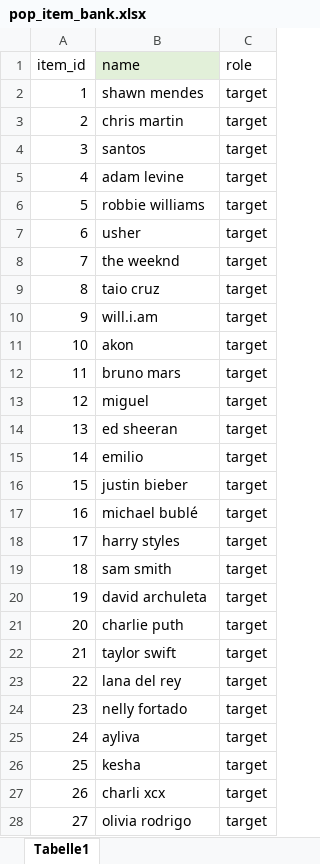
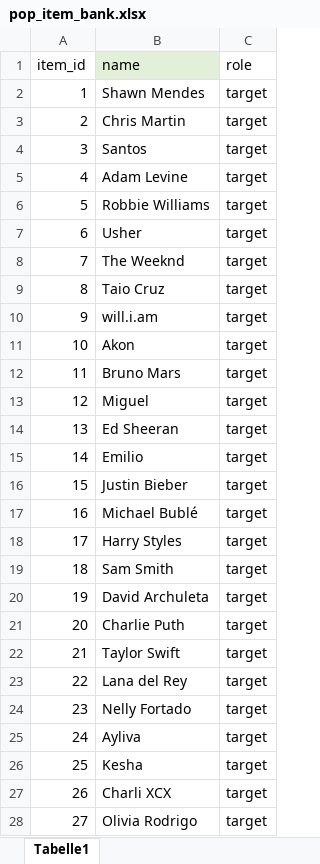
Before and after one commit to klausfrieler/mpiquiz, an Excel workbook: data_raw/item_banks/pop_item_bank.xlsx, sheet Tabelle1, drawn as a sheet; only a part is shown; values as stored, in another font and other column widths than the file's, no borders; the diff covers the shown part only; the diff names each change by its address in the sheet, - before the commit and + after, or states it on an @@ line.

Commit message:
Capitalization of Pop item bank

```diff
--- a/data_raw/item_banks/pop_item_bank.xlsx (sheet Tabelle1)
+++ b/data_raw/item_banks/pop_item_bank.xlsx (sheet Tabelle1)
-B2 (name): shawn mendes
+B2 (name): Shawn Mendes
-B3 (name): chris martin
+B3 (name): Chris Martin
-B4 (name): santos
+B4 (name): Santos
-B5 (name): adam levine
+B5 (name): Adam Levine
-B6 (name): robbie williams
+B6 (name): Robbie Williams
-B7 (name): usher
+B7 (name): Usher
-B8 (name): the weeknd
+B8 (name): The Weeknd
-B9 (name): taio cruz
+B9 (name): Taio Cruz
-B11 (name): akon
+B11 (name): Akon
-B12 (name): bruno mars
+B12 (name): Bruno Mars
-B13 (name): miguel
+B13 (name): Miguel
-B14 (name): ed sheeran
+B14 (name): Ed Sheeran
-B15 (name): emilio
+B15 (name): Emilio
-B16 (name): justin bieber
+B16 (name): Justin Bieber
-B17 (name): michael bublé
+B17 (name): Michael Bublé
-B18 (name): harry styles
+B18 (name): Harry Styles
-B19 (name): sam smith
+B19 (name): Sam Smith
-B20 (name): david archuleta
+B20 (name): David Archuleta
-B21 (name): charlie puth
+B21 (name): Charlie Puth
-B22 (name): taylor swift
+B22 (name): Taylor Swift
-B23 (name): lana del rey
+B23 (name): Lana del Rey
-B24 (name): nelly fortado
+B24 (name): Nelly Fortado
-B25 (name): ayliva
+B25 (name): Ayliva
-B26 (name): kesha
+B26 (name): Kesha
-B27 (name): charli xcx
+B27 (name): Charli XCX
-B28 (name): olivia rodrigo
+B28 (name): Olivia Rodrigo
```
Also changed, not shown: 53 edited cells elsewhere in this sheet, 1 other file.
